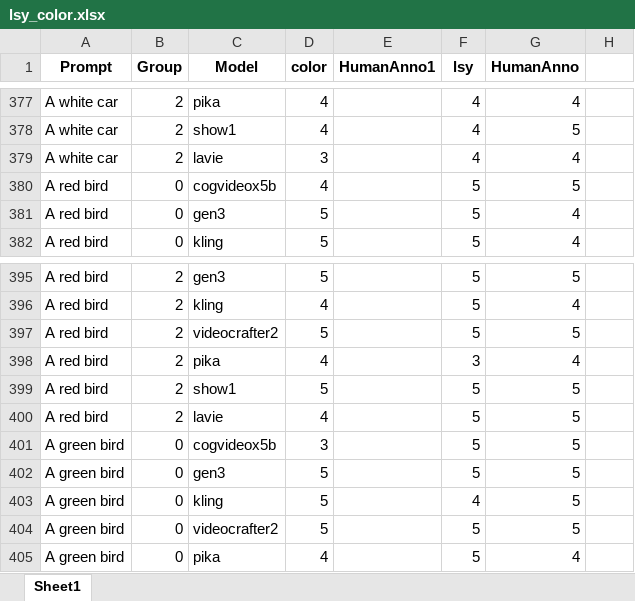
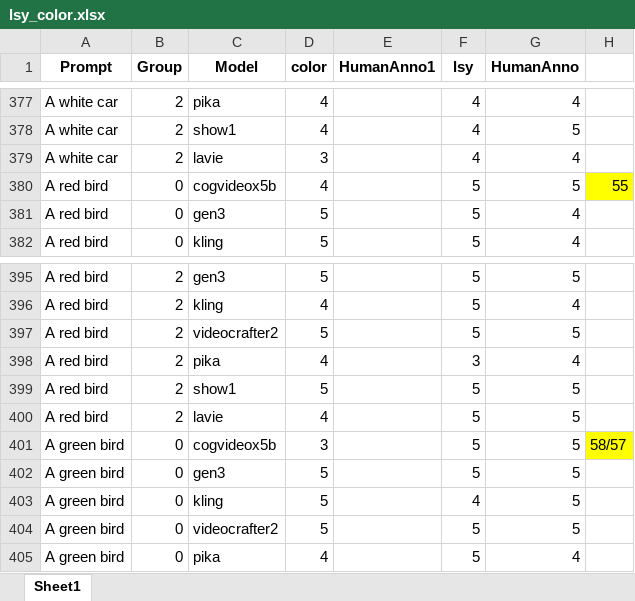
Before and after one commit to Chenzhou2344/HighlyHumanLikeVEB, an Excel workbook: Human_anno/humananno_res/lsy_color.xlsx, sheet Sheet1, drawn as a sheet; only a part is shown, gaps mark what is left out; values as stored, in another font and other column widths than the file's, no borders; the diff names each change by its address in the sheet, - before the commit and + after, or states it on an @@ line.

```diff
--- a/Human_anno/humananno_res/lsy_color.xlsx (sheet Sheet1)
+++ b/Human_anno/humananno_res/lsy_color.xlsx (sheet Sheet1)
-H380: (empty)
+H380: 55
-H380 fill: none
+H380 fill: #FFFF00
-H401: (empty)
+H401: 58/57
-H401 fill: none
+H401 fill: #FFFF00
```
Also changed, not shown: 12 other files.
